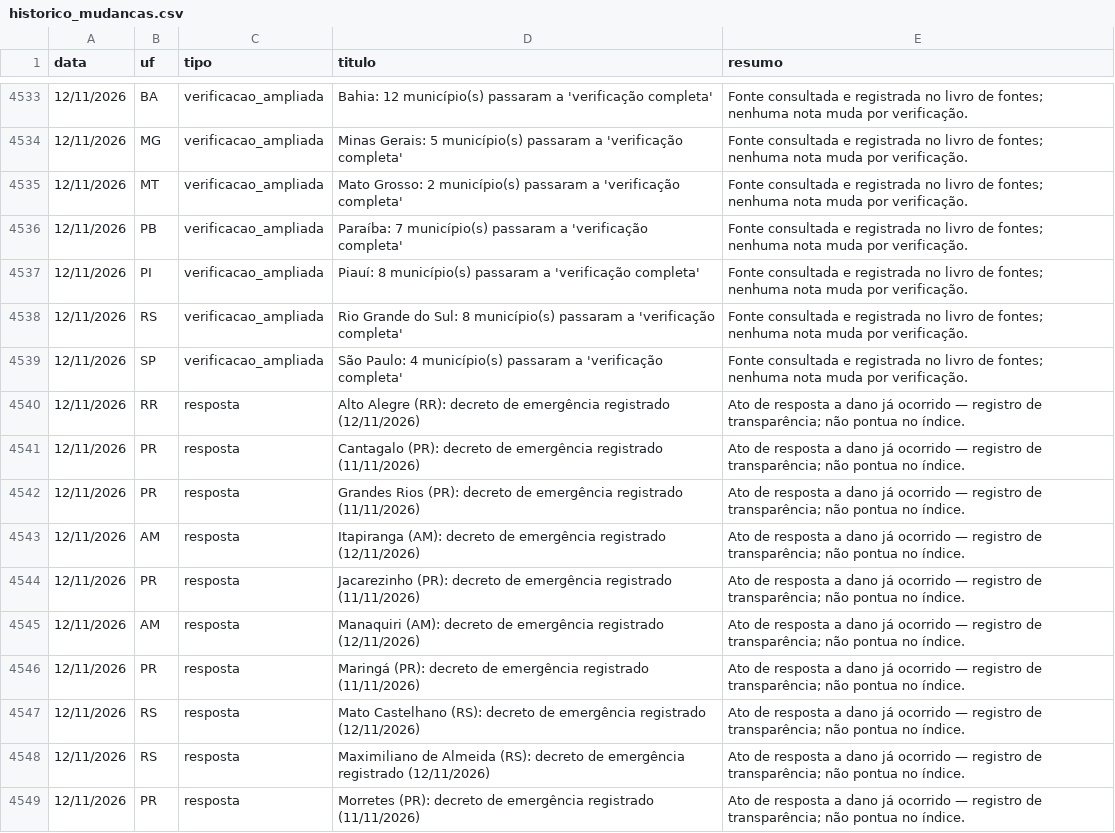
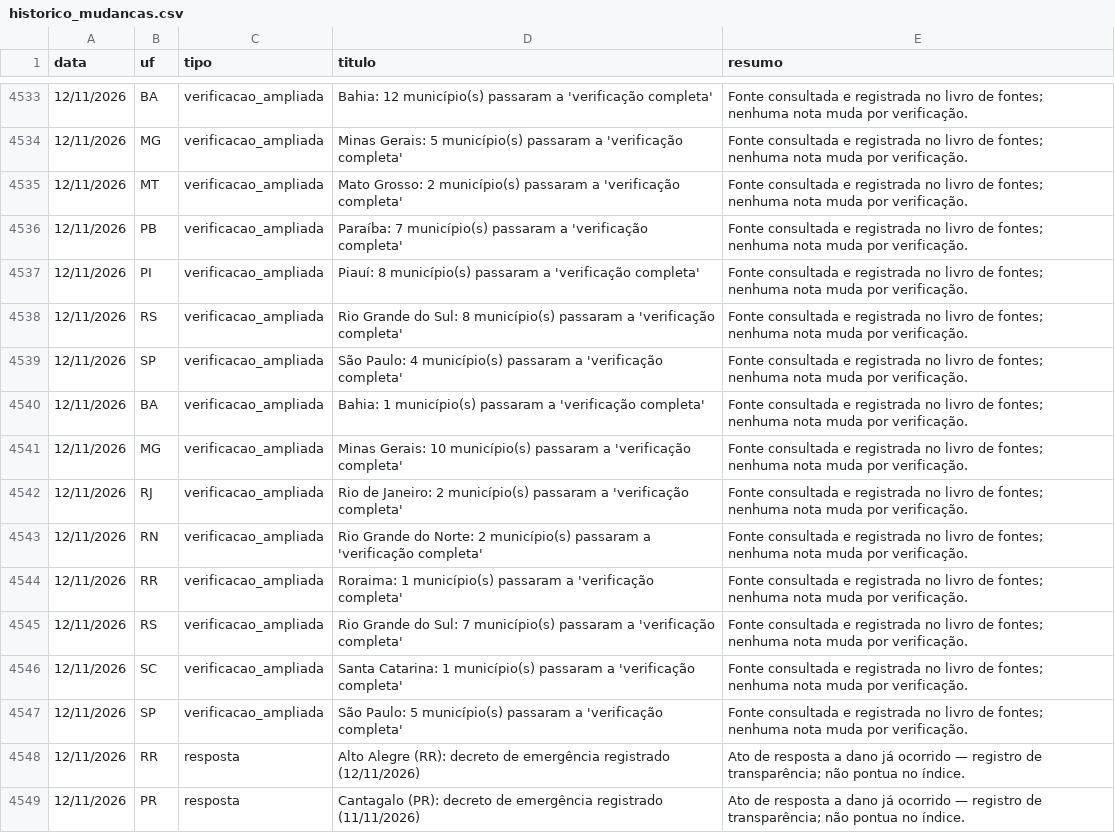
Before and after one commit to monitorelnino/monitorelnino, a CSV file: dados-abertos/historico_mudancas.csv, drawn as a sheet; only a part is shown, gaps mark what is left out; the shorter side is filled out with more unchanged rows; the diff names each change by its address in the sheet, - before the commit and + after, or states it on an @@ line.

```diff
--- a/dados-abertos/historico_mudancas.csv
+++ b/dados-abertos/historico_mudancas.csv
+row 4540: 12/11/2026 | BA | verificacao_ampliada | Bahia: 1 município(s) passaram a 'verificação completa' | Fonte consultada e registrada no livro de fontes; nenhuma nota muda por verificação.
+row 4541: 12/11/2026 | MG | verificacao_ampliada | Minas Gerais: 10 município(s) passaram a 'verificação completa' | Fonte consultada e registrada no livro de fontes; nenhuma nota muda por verificação.
+row 4542: 12/11/2026 | RJ | verificacao_ampliada | Rio de Janeiro: 2 município(s) passaram a 'verificação completa' | Fonte consultada e registrada no livro de fontes; nenhuma nota muda por verificação.
+row 4543: 12/11/2026 | RN | verificacao_ampliada | Rio Grande do Norte: 2 município(s) passaram a 'verificação completa' | Fonte consultada e registrada no livro de fontes; nenhuma nota muda por verificação.
+row 4544: 12/11/2026 | RR | verificacao_ampliada | Roraima: 1 município(s) passaram a 'verificação completa' | Fonte consultada e registrada no livro de fontes; nenhuma nota muda por verificação.
+row 4545: 12/11/2026 | RS | verificacao_ampliada | Rio Grande do Sul: 7 município(s) passaram a 'verificação completa' | Fonte consultada e registrada no livro de fontes; nenhuma nota muda por verificação.
+row 4546: 12/11/2026 | SC | verificacao_ampliada | Santa Catarina: 1 município(s) passaram a 'verificação completa' | Fonte consultada e registrada no livro de fontes; nenhuma nota muda por verificação.
+row 4547: 12/11/2026 | SP | verificacao_ampliada | São Paulo: 5 município(s) passaram a 'verificação completa' | Fonte consultada e registrada no livro de fontes; nenhuma nota muda por verificação.
```
Also changed, not shown: dados-abertos/verificacao_municipal.csv, 26 other files.
